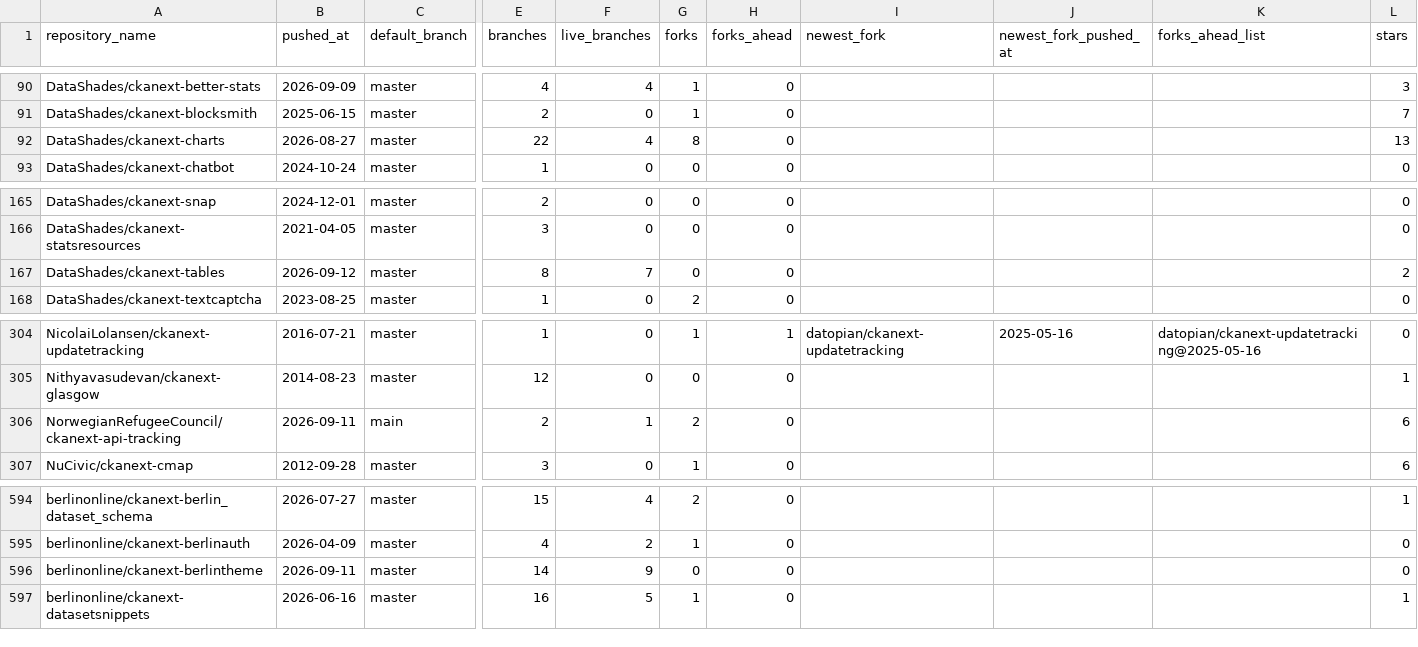
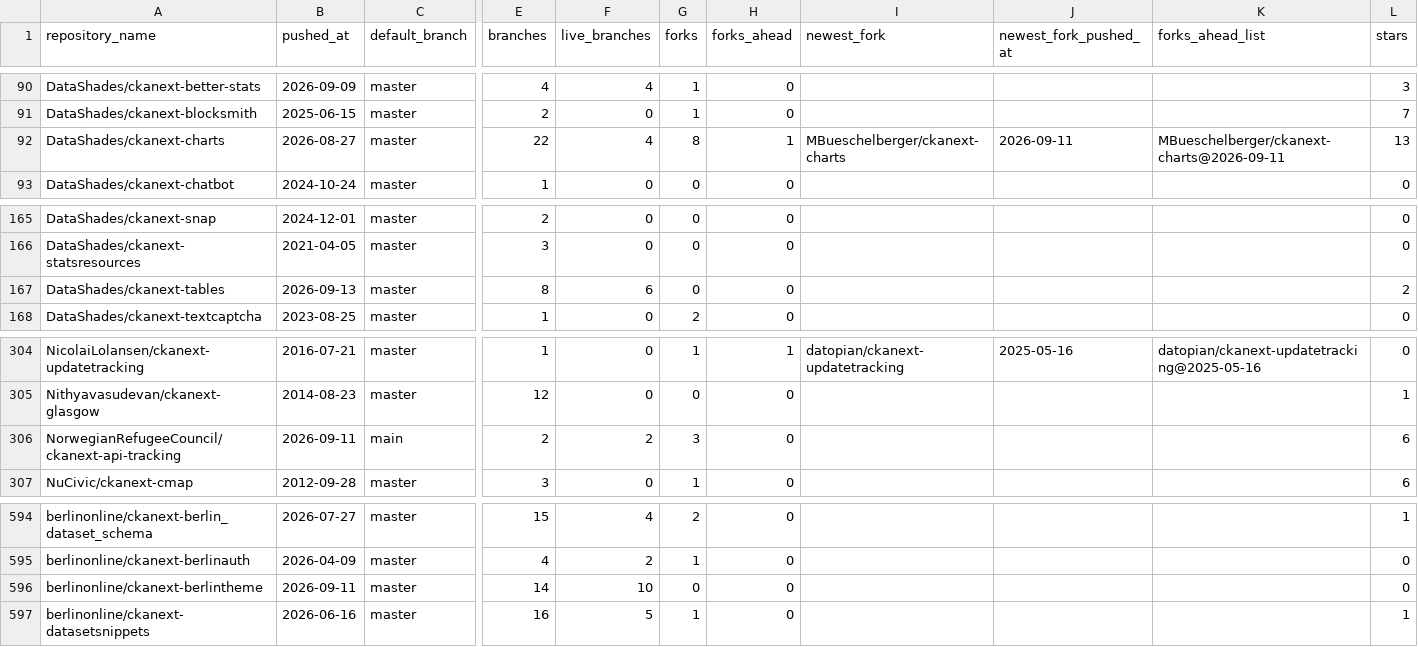
Before and after one commit to dathere/pose-ckanext-metadata, a CSV file: extensions-activity/github_activity.csv, drawn as a sheet; only a part is shown, gaps mark what is left out; the diff covers the shown part only; the diff names each change by its address in the sheet, - before the commit and + after, or states it on an @@ line.

```diff
--- a/extensions-activity/github_activity.csv
+++ b/extensions-activity/github_activity.csv
-H92 (forks_ahead): 0
+H92 (forks_ahead): 1
-I92 (newest_fork): (empty)
+I92 (newest_fork): MBueschelberger/ckanext-charts
-J92 (newest_fork_pushed_at): (empty)
+J92 (newest_fork_pushed_at): 2026-09-11
-K92 (forks_ahead_list): (empty)
+K92 (forks_ahead_list): MBueschelberger/ckanext-charts@2026-09-11
-B167 (pushed_at): 2026-09-12
+B167 (pushed_at): 2026-09-13
-F167 (live_branches): 7
+F167 (live_branches): 6
-F306 (live_branches): 1
+F306 (live_branches): 2
-G306 (forks): 2
+G306 (forks): 3
-F596 (live_branches): 9
+F596 (live_branches): 10
```
Also changed, not shown: 30 edited cells elsewhere in this file, 1 other file.
